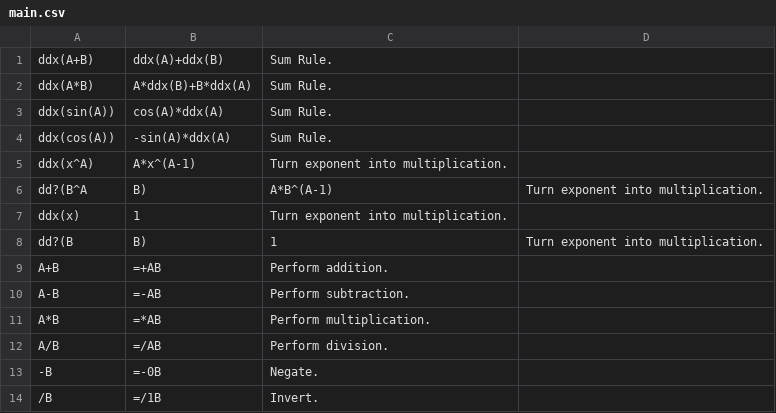
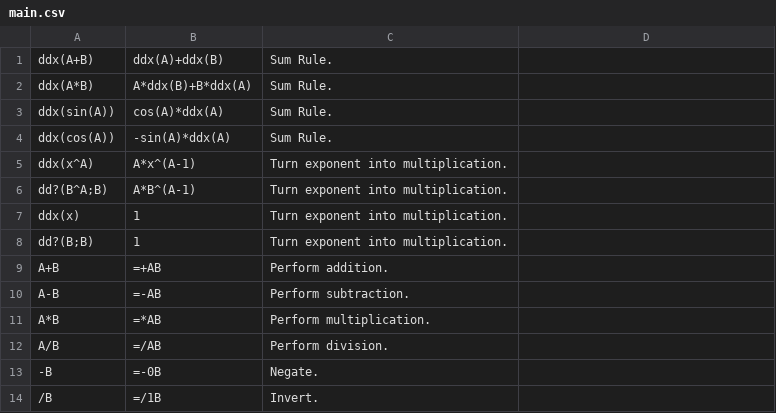
Before and after one commit to triplelog/math-errors, a CSV file: cpp/rules/main.csv, drawn as a sheet.

```diff
--- a/cpp/rules/main.csv
+++ b/cpp/rules/main.csv
@@ -5,5 +5,5 @@ ddx(cos(A)),-sin(A)*ddx(A),"Sum Rule."
 ddx(x^A),A*x^(A-1),"Turn exponent into multiplication."
-dd?(B^A,B),A*B^(A-1),"Turn exponent into multiplication."
+dd?(B^A;B),A*B^(A-1),"Turn exponent into multiplication."
 ddx(x),1,"Turn exponent into multiplication."
-dd?(B,B),1,"Turn exponent into multiplication."
+dd?(B;B),1,"Turn exponent into multiplication."
 A+B,=+AB,"Perform addition."
```
Also changed, not shown: 1 other file.
